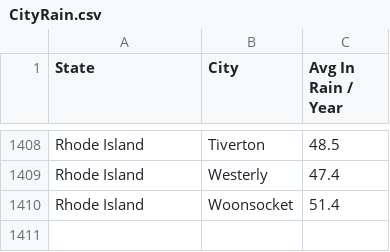
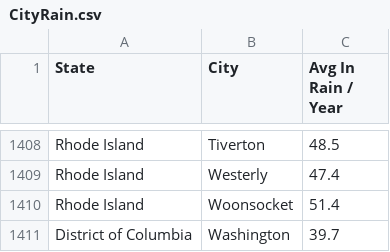
Before and after one commit to JayJiang12/Web-Application, a CSV file: database/CityRain.csv (was scripts/CityRain.csv), drawn as a sheet; only a part is shown, gaps mark what is left out; the diff names each change by its address in the sheet, - before the commit and + after, or states it on an @@ line.

```diff
--- a/scripts/CityRain.csv
+++ b/database/CityRain.csv
+row 1411: District of Columbia | Washington | 39.7
```
Also changed, not shown: database/CityHumid.csv, database/CitySnow.csv, 27 other files.
